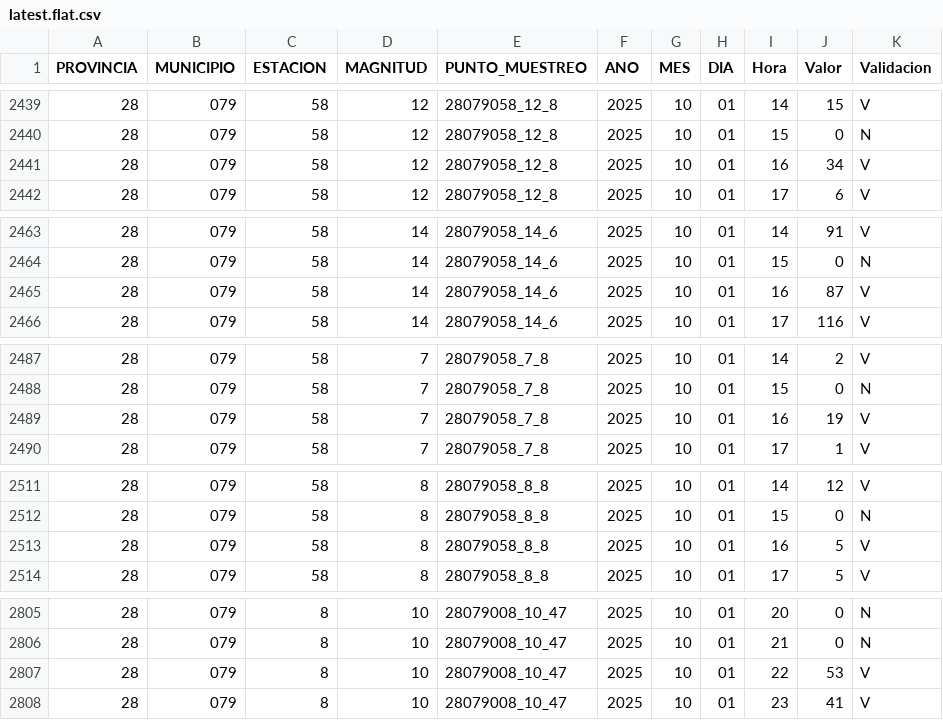
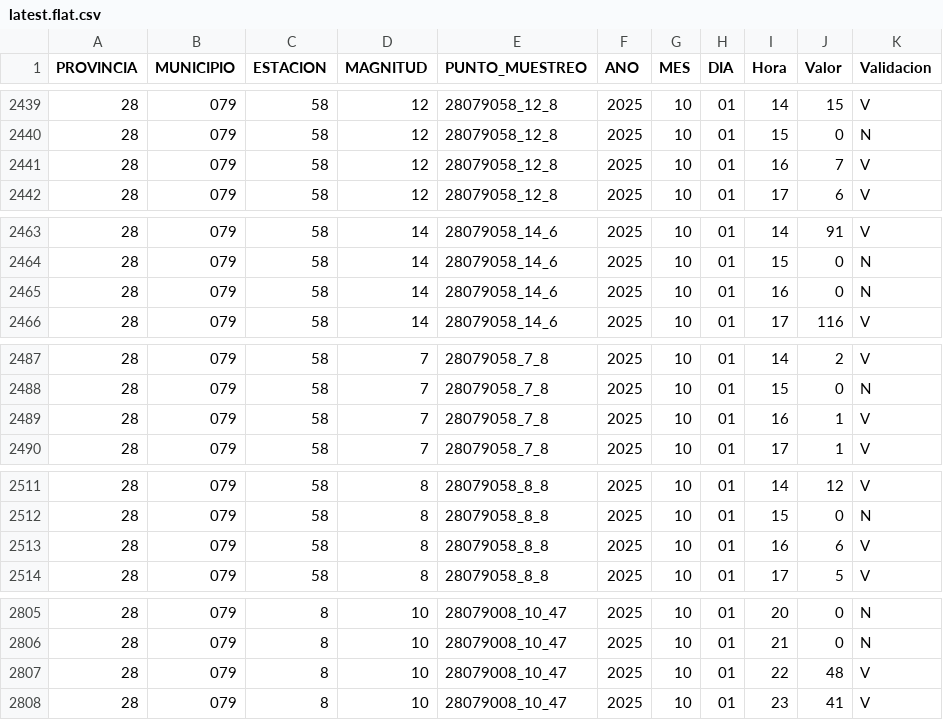
Before and after one commit to antoniomoneo/Datasets, a CSV file: data/calair/latest.flat.csv, drawn as a sheet; only a part is shown, gaps mark what is left out; the diff covers the shown part only.

```diff
--- a/data/calair/latest.flat.csv
+++ b/data/calair/latest.flat.csv
@@ -2440,3 +2440,3 @@ PROVINCIA,MUNICIPIO,ESTACION,MAGNITUD,PUNTO_MUESTREO,ANO,MES,DIA,Hora,Valor,Vali
 28,079,58,12,28079058_12_8,2025,10,01,15,0,N
-28,079,58,12,28079058_12_8,2025,10,01,16,34,V
+28,079,58,12,28079058_12_8,2025,10,01,16,7,V
 28,079,58,12,28079058_12_8,2025,10,01,17,6,V
@@ -2464,3 +2464,3 @@ PROVINCIA,MUNICIPIO,ESTACION,MAGNITUD,PUNTO_MUESTREO,ANO,MES,DIA,Hora,Valor,Vali
 28,079,58,14,28079058_14_6,2025,10,01,15,0,N
-28,079,58,14,28079058_14_6,2025,10,01,16,87,V
+28,079,58,14,28079058_14_6,2025,10,01,16,0,N
 28,079,58,14,28079058_14_6,2025,10,01,17,116,V
@@ -2488,3 +2488,3 @@ PROVINCIA,MUNICIPIO,ESTACION,MAGNITUD,PUNTO_MUESTREO,ANO,MES,DIA,Hora,Valor,Vali
 28,079,58,7,28079058_7_8,2025,10,01,15,0,N
-28,079,58,7,28079058_7_8,2025,10,01,16,19,V
+28,079,58,7,28079058_7_8,2025,10,01,16,1,V
 28,079,58,7,28079058_7_8,2025,10,01,17,1,V
@@ -2512,3 +2512,3 @@ PROVINCIA,MUNICIPIO,ESTACION,MAGNITUD,PUNTO_MUESTREO,ANO,MES,DIA,Hora,Valor,Vali
 28,079,58,8,28079058_8_8,2025,10,01,15,0,N
-28,079,58,8,28079058_8_8,2025,10,01,16,5,V
+28,079,58,8,28079058_8_8,2025,10,01,16,6,V
 28,079,58,8,28079058_8_8,2025,10,01,17,5,V
@@ -2806,3 +2806,3 @@ PROVINCIA,MUNICIPIO,ESTACION,MAGNITUD,PUNTO_MUESTREO,ANO,MES,DIA,Hora,Valor,Vali
 28,079,8,10,28079008_10_47,2025,10,01,21,0,N
-28,079,8,10,28079008_10_47,2025,10,01,22,53,V
+28,079,8,10,28079008_10_47,2025,10,01,22,48,V
 28,079,8,10,28079008_10_47,2025,10,01,23,41,V
```
Also changed, not shown: 50 edited cells elsewhere in this file.
